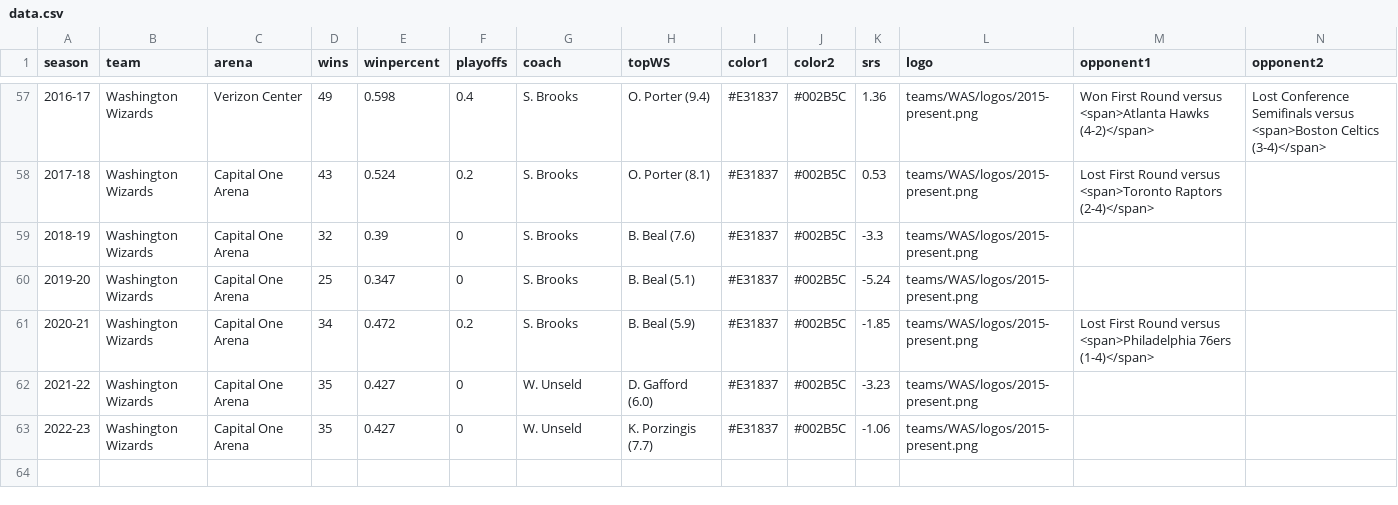
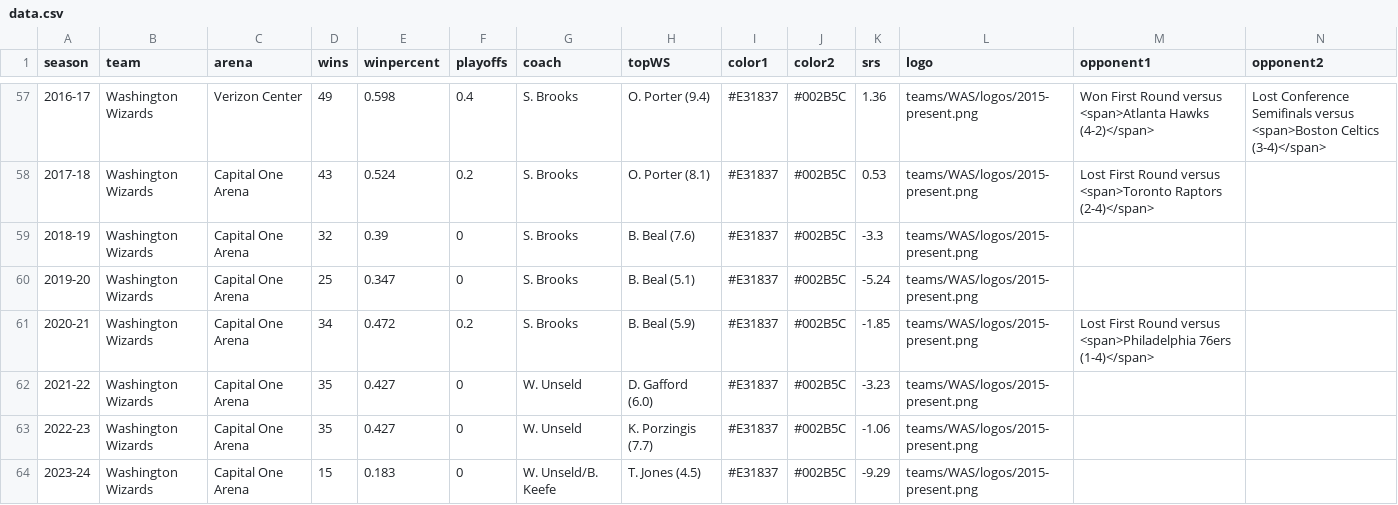
Before and after one commit to zacariias/nbahistory, a CSV file: teams/WAS/data.csv, drawn as a sheet; only a part is shown, gaps mark what is left out; rows hold the shown columns only; the diff names each change by its address in the sheet, - before the commit and + after, or states it on an @@ line.

Commit message:
Update 2023-24 data

```diff
--- a/teams/WAS/data.csv
+++ b/teams/WAS/data.csv
+row 64: 2023-24 | Washington Wizards | Capital One Arena | 15 | 0.183 | 0 | W. Unseld/B. Keefe | T. Jones (4.5) | #E31837 | #002B5C | -9.29 | teams/WAS/logos/2015-present.png
```
Also changed, not shown: teams/BRK/data.csv, teams/CHA/data.csv, 9 other files.
